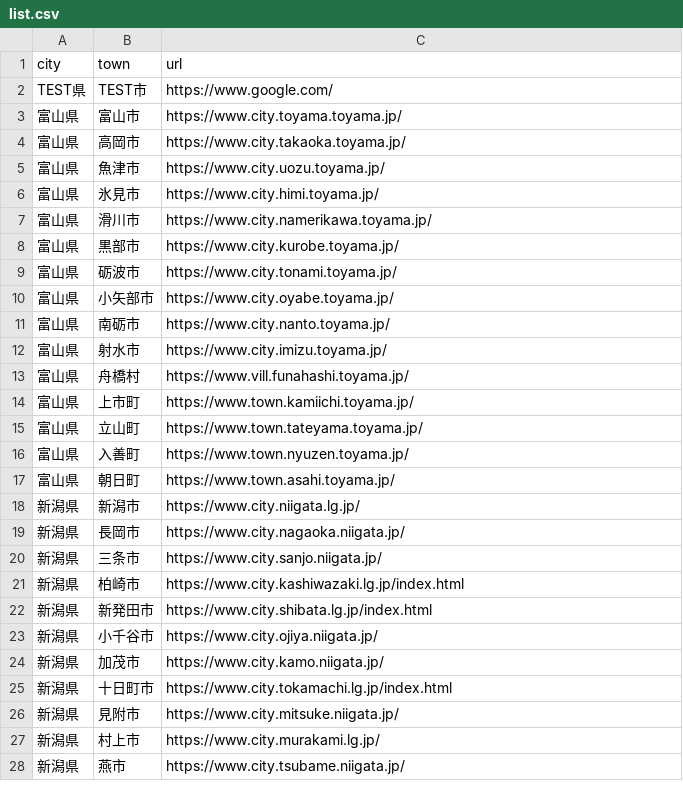
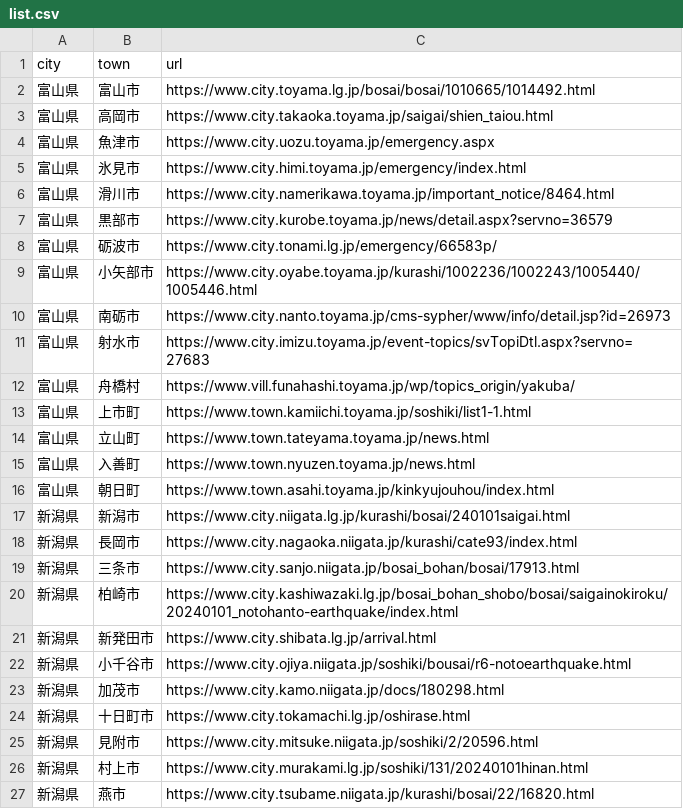
Before and after one commit to hello112334/website_update_check_tool, a CSV file: list.csv, drawn as a sheet; only a part is shown; the diff covers the shown part only.

Commit message:
update list

```diff
--- a/list.csv
+++ b/list.csv
@@ -1,28 +1,27 @@
 city,town,url
-TEST県,TEST市,https://www.google.com/
-富山県,富山市,https://www.city.toyama.toyama.jp/
-富山県,高岡市,https://www.city.takaoka.toyama.jp/
-富山県,魚津市,https://www.city.uozu.toyama.jp/
-富山県,氷見市,https://www.city.himi.toyama.jp/
-富山県,滑川市,https://www.city.namerikawa.toyama.jp/
-富山県,黒部市,https://www.city.kurobe.toyama.jp/
-富山県,砺波市,https://www.city.tonami.toyama.jp/
-富山県,小矢部市,https://www.city.oyabe.toyama.jp/
-富山県,南砺市,https://www.city.nanto.toyama.jp/
-富山県,射水市,https://www.city.imizu.toyama.jp/
-富山県,舟橋村,https://www.vill.funahashi.toyama.jp/
-富山県,上市町,https://www.town.kamiichi.toyama.jp/
-富山県,立山町,https://www.town.tateyama.toyama.jp/
-富山県,入善町,https://www.town.nyuzen.toyama.jp/
-富山県,朝日町,https://www.town.asahi.toyama.jp/
-新潟県,新潟市,https://www.city.niigata.lg.jp/
-新潟県,長岡市,https://www.city.nagaoka.niigata.jp/
-新潟県,三条市,https://www.city.sanjo.niigata.jp/
-新潟県,柏崎市,https://www.city.kashiwazaki.lg.jp/index.html
-新潟県,新発田市,https://www.city.shibata.lg.jp/index.html
-新潟県,小千谷市,https://www.city.ojiya.niigata.jp/
-新潟県,加茂市,https://www.city.kamo.niigata.jp/
-新潟県,十日町市,https://www.city.tokamachi.lg.jp/index.html
-新潟県,見附市,https://www.city.mitsuke.niigata.jp/
-新潟県,村上市,https://www.city.murakami.lg.jp/
-新潟県,燕市,https://www.city.tsubame.niigata.jp/
+富山県,富山市,https://www.city.toyama.lg.jp/bosai/bosai/1010665/1014492.html
+富山県,高岡市,https://www.city.takaoka.toyama.jp/saigai/shien_taiou.html
+富山県,魚津市,https://www.city.uozu.toyama.jp/emergency.aspx
+富山県,氷見市,https://www.city.himi.toyama.jp/emergency/index.html
+富山県,滑川市,https://www.city.namerikawa.toyama.jp/important_notice/8464.html
+富山県,黒部市,https://www.city.kurobe.toyama.jp/news/detail.aspx?servno=36579
+富山県,砺波市,https://www.city.tonami.lg.jp/emergency/66583p/
+富山県,小矢部市,https://www.city.oyabe.toyama.jp/kurashi/1002236/1002243/1005440/1005446.html
+富山県,南砺市,https://www.city.nanto.toyama.jp/cms-sypher/www/info/detail.jsp?id=26973
+富山県,射水市,https://www.city.imizu.toyama.jp/event-topics/svTopiDtl.aspx?servno=27683
+富山県,舟橋村,https://www.vill.funahashi.toyama.jp/wp/topics_origin/yakuba/
+富山県,上市町,https://www.town.kamiichi.toyama.jp/soshiki/list1-1.html
+富山県,立山町,https://www.town.tateyama.toyama.jp/news.html
+富山県,入善町,https://www.town.nyuzen.toyama.jp/news.html
+富山県,朝日町,https://www.town.asahi.toyama.jp/kinkyujouhou/index.html
+新潟県,新潟市,https://www.city.niigata.lg.jp/kurashi/bosai/240101saigai.html
+新潟県,長岡市,https://www.city.nagaoka.niigata.jp/kurashi/cate93/index.html
+新潟県,三条市,https://www.city.sanjo.niigata.jp/bosai_bohan/bosai/17913.html
+新潟県,柏崎市,https://www.city.kashiwazaki.lg.jp/bosai_bohan_shobo/bosai/saigainokiroku/20240101_notohanto-earthquake/index.html
+新潟県,新発田市,https://www.city.shibata.lg.jp/arrival.html
+新潟県,小千谷市,https://www.city.ojiya.niigata.jp/soshiki/bousai/r6-notoearthquake.html
+新潟県,加茂市,https://www.city.kamo.niigata.jp/docs/180298.html
+新潟県,十日町市,https://www.city.tokamachi.lg.jp/oshirase.html
+新潟県,見附市,https://www.city.mitsuke.niigata.jp/soshiki/2/20596.html
+新潟県,村上市,https://www.city.murakami.lg.jp/soshiki/131/20240101hinan.html
+新潟県,燕市,https://www.city.tsubame.niigata.jp/kurashi/bosai/22/16820.html
```
Also changed, not shown: 29 edited cells elsewhere in this file, 2 other files.
